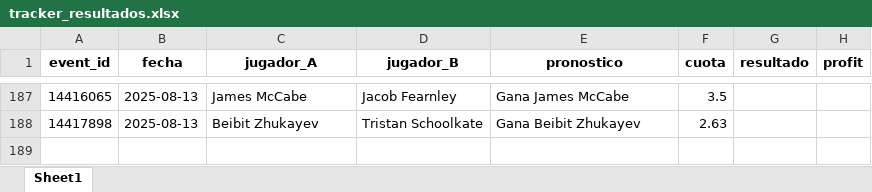
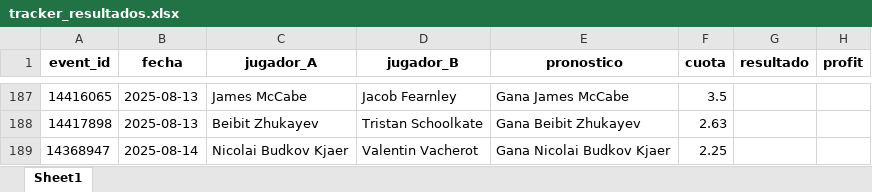
Before and after one commit to andreuroigv/tennis-tracker-app, an Excel workbook: tracker_resultados.xlsx, sheet Sheet1, drawn as a sheet; only a part is shown, gaps mark what is left out; values as stored, in another font and other column widths than the file's, no borders; the diff names each change by its address in the sheet, - before the commit and + after, or states it on an @@ line.

Commit message:
🔄 Sync automático del tracker (cada 3h)

```diff
--- a/tracker_resultados.xlsx (sheet Sheet1)
+++ b/tracker_resultados.xlsx (sheet Sheet1)
+row 189: 14368947 | 2025-08-14 | Nicolai Budkov Kjaer | Valentin Vacherot | Gana Nicolai Budkov Kjaer | 2.25
```
